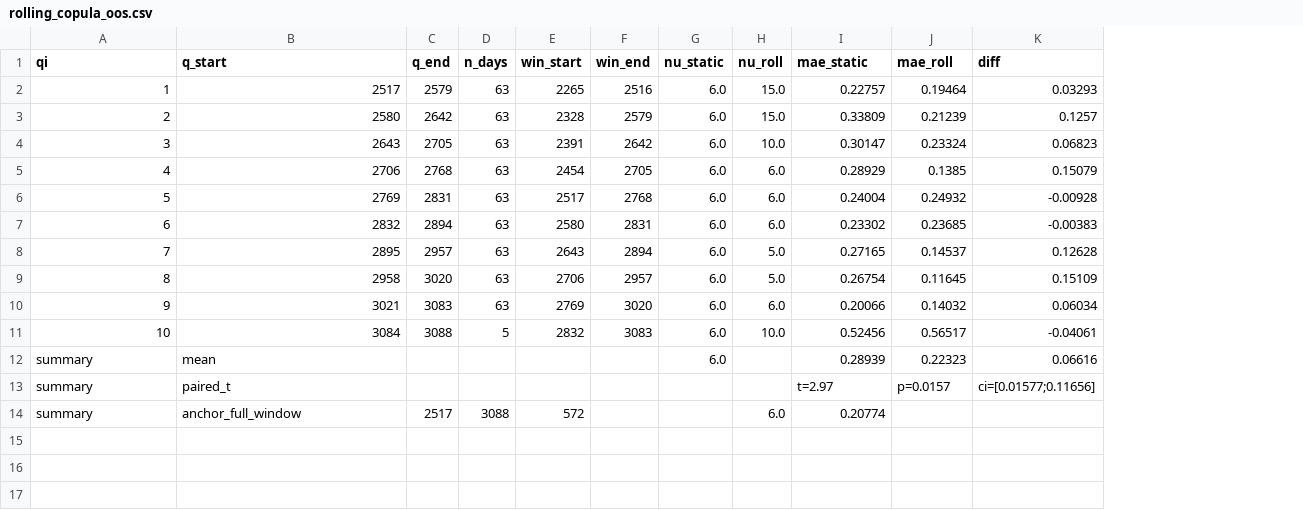
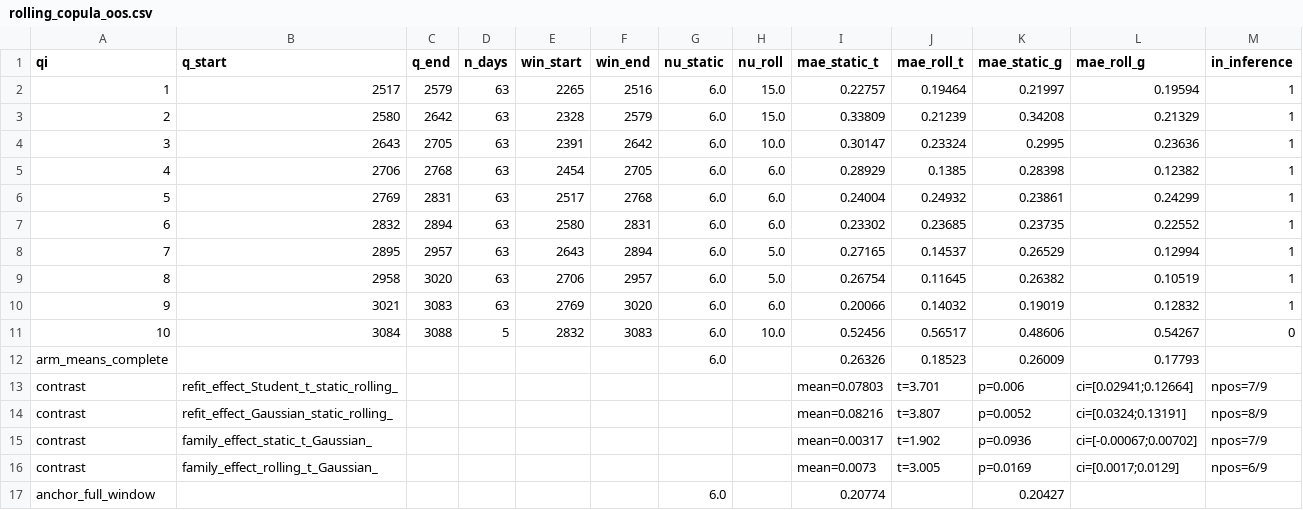
Before and after one commit to varnerlab/CHMM-Paper-Repository, a CSV file: results/robustness/rolling_copula_oos.csv, drawn as a sheet; removed rows and columns are numbered as before the commit, all else as after; the diff names each change by its address in the sheet, - before the commit and + after, or states it on an @@ line.

```diff
--- a/results/robustness/rolling_copula_oos.csv
+++ b/results/robustness/rolling_copula_oos.csv
-column K (diff), rows 2-11: 0.03293 | 0.1257 | 0.06823 | 0.15079 | -0.00928 | -0.00383 | 0.12628 | 0.15109 | 0.06034 | -0.04061
+column K (mae_static_g), rows 2-11: 0.21997 | 0.34208 | 0.2995 | 0.28398 | 0.23861 | 0.23735 | 0.26529 | 0.26382 | 0.19019 | 0.48606
+column L (mae_roll_g), rows 2-11: 0.19594 | 0.21329 | 0.23636 | 0.12382 | 0.24299 | 0.22552 | 0.12994 | 0.10519 | 0.12832 | 0.54267
+column M (in_inference), rows 2-11: 1 | 1 | 1 | 1 | 1 | 1 | 1 | 1 | 1 | 0
-I1: mae_static
+I1: mae_static_t
-J1: mae_roll
+J1: mae_roll_t
-row 12: summary | mean |  |  |  |  | 6.0 |  | 0.28939 | 0.22323 | 0.06616
-row 13: summary | paired_t |  |  |  |  |  |  | t=2.97 | p=0.0157 | ci=[0.01577;0.11656]
-row 14: summary | anchor_full_window | 2517 | 3088 | 572 |  |  | 6.0 | 0.20774
+row 12: arm_means_complete |  |  |  |  |  | 6.0 |  | 0.26326 | 0.18523 | 0.26009 | 0.17793
+row 13: contrast | refit_effect_Student_t_static_rolling_ |  |  |  |  |  |  | mean=0.07803 | t=3.701 | p=0.006 | ci=[0.02941;0.12664] | npos=7/9
+row 14: contrast | refit_effect_Gaussian_static_rolling_ |  |  |  |  |  |  | mean=0.08216 | t=3.807 | p=0.0052 | ci=[0.0324;0.13191] | npos=8/9
+row 15: contrast | family_effect_static_t_Gaussian_ |  |  |  |  |  |  | mean=0.00317 | t=1.902 | p=0.0936 | ci=[-0.00067;0.00702] | npos=7/9
+row 16: contrast | family_effect_rolling_t_Gaussian_ |  |  |  |  |  |  | mean=0.0073 | t=3.005 | p=0.0169 | ci=[0.0017;0.0129] | npos=6/9
+row 17: anchor_full_window |  |  |  |  |  | 6.0 |  | 0.20774 |  | 0.20427
```
Also changed, not shown: results/robustness/crps_dm_kstar3.csv, results/robustness/ks_block_body_kstar.csv, 15 other files.
